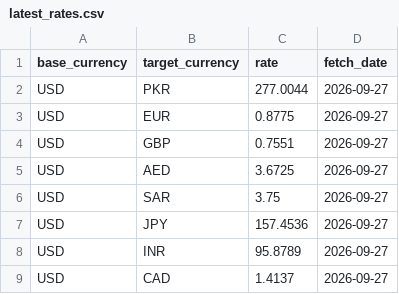
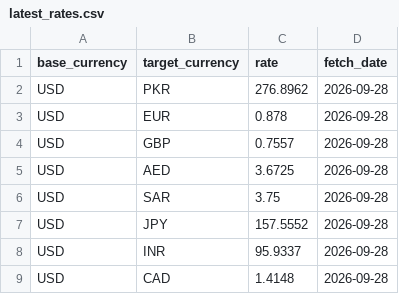
Before and after one commit to alizain126/API_pipeline, a CSV file: data/latest_rates.csv, drawn as a sheet.

```diff
--- a/data/latest_rates.csv
+++ b/data/latest_rates.csv
@@ -1,9 +1,9 @@
 base_currency,target_currency,rate,fetch_date
-USD,PKR,277.0044,2026-09-27
-USD,EUR,0.8775,2026-09-27
-USD,GBP,0.7551,2026-09-27
-USD,AED,3.6725,2026-09-27
-USD,SAR,3.75,2026-09-27
-USD,JPY,157.4536,2026-09-27
-USD,INR,95.8789,2026-09-27
-USD,CAD,1.4137,2026-09-27
+USD,PKR,276.8962,2026-09-28
+USD,EUR,0.878,2026-09-28
+USD,GBP,0.7557,2026-09-28
+USD,AED,3.6725,2026-09-28
+USD,SAR,3.75,2026-09-28
+USD,JPY,157.5552,2026-09-28
+USD,INR,95.9337,2026-09-28
+USD,CAD,1.4148,2026-09-28
```
